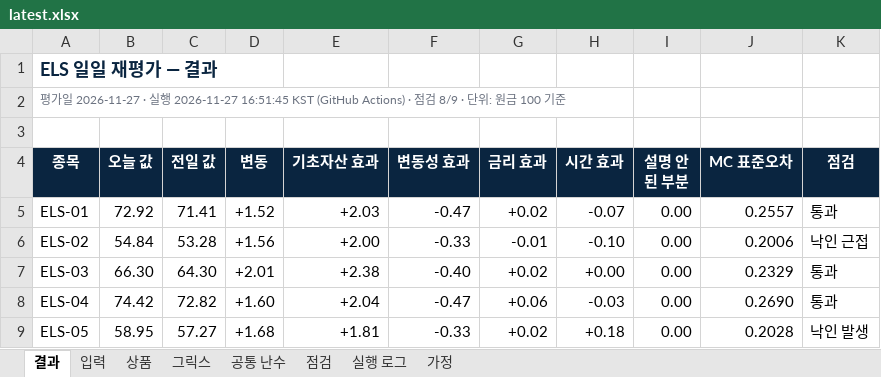
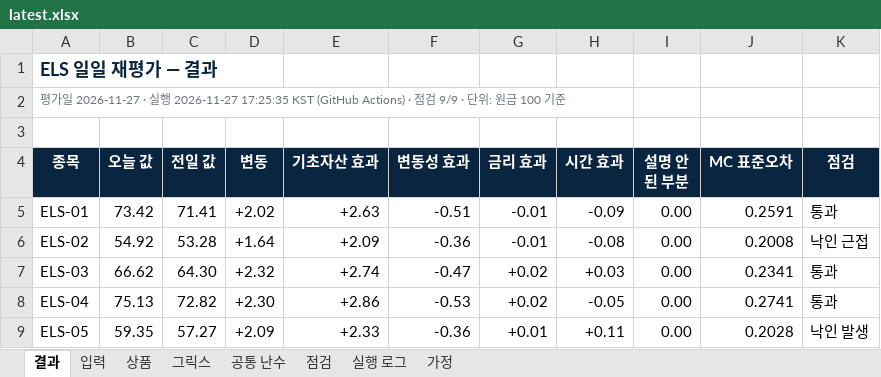
Before and after one commit to gkfla2020-bit/els-daily-reval, an Excel workbook: docs/latest.xlsx, sheet 결과, drawn as a sheet; values as stored, in another font and other column widths than the file's, no borders; conditional formats not drawn; the diff names each change by its address in the sheet, - before the commit and + after, or states it on an @@ line.

```diff
--- a/docs/latest.xlsx (sheet 결과)
+++ b/docs/latest.xlsx (sheet 결과)
-A2 (종목): …2026-11-27 16:51:45 KST (GitHub Actions) · 점검 8/9 · 단…
+A2 (종목): …2026-11-27 17:25:35 KST (GitHub Actions) · 점검 9/9 · 단…
-B5 (오늘 값): 72.92
+B5 (오늘 값): 73.42
-D5 (변동): +1.52
+D5 (변동): +2.02
-E5 (기초자산 효과): +2.03
+E5 (기초자산 효과): +2.63
-F5 (변동성 효과): -0.47
+F5 (변동성 효과): -0.51
-G5 (금리 효과): +0.02
+G5 (금리 효과): -0.01
-H5 (시간 효과): -0.07
+H5 (시간 효과): -0.09
-J5 (MC 표준오차): 0.2557
+J5 (MC 표준오차): 0.2591
-B6 (오늘 값): 54.84
+B6 (오늘 값): 54.92
-D6 (변동): +1.56
+D6 (변동): +1.64
-E6 (기초자산 효과): +2.00
+E6 (기초자산 효과): +2.09
-F6 (변동성 효과): -0.33
+F6 (변동성 효과): -0.36
-H6 (시간 효과): -0.10
+H6 (시간 효과): -0.08
-J6 (MC 표준오차): 0.2006
+J6 (MC 표준오차): 0.2008
-B7 (오늘 값): 66.30
+B7 (오늘 값): 66.62
-D7 (변동): +2.01
+D7 (변동): +2.32
-E7 (기초자산 효과): +2.38
+E7 (기초자산 효과): +2.74
-F7 (변동성 효과): -0.40
+F7 (변동성 효과): -0.47
-H7 (시간 효과): +0.00
+H7 (시간 효과): +0.03
-J7 (MC 표준오차): 0.2329
+J7 (MC 표준오차): 0.2341
-B8 (오늘 값): 74.42
+B8 (오늘 값): 75.13
-D8 (변동): +1.60
+D8 (변동): +2.30
-E8 (기초자산 효과): +2.04
+E8 (기초자산 효과): +2.86
-F8 (변동성 효과): -0.47
+F8 (변동성 효과): -0.53
-G8 (금리 효과): +0.06
+G8 (금리 효과): +0.02
-H8 (시간 효과): -0.03
+H8 (시간 효과): -0.05
-J8 (MC 표준오차): 0.2690
+J8 (MC 표준오차): 0.2741
-B9 (오늘 값): 58.95
+B9 (오늘 값): 59.35
-D9 (변동): +1.68
+D9 (변동): +2.09
-E9 (기초자산 효과): +1.81
+E9 (기초자산 효과): +2.33
-F9 (변동성 효과): -0.33
+F9 (변동성 효과): -0.36
-G9 (금리 효과): +0.02
+G9 (금리 효과): +0.01
-H9 (시간 효과): +0.18
+H9 (시간 효과): +0.11
```
Also changed, not shown: sheet 그릭스, sheet 공통 난수, sheet 입력, sheet 실행 로그, sheet 점검, sheet 상품, 1 more sheet, docs/runs/2026-11-27/ELS_재평가_20261127.xlsx, 3 other files.
